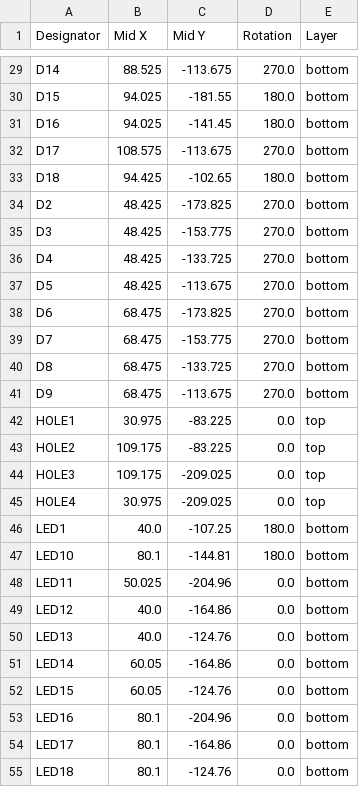
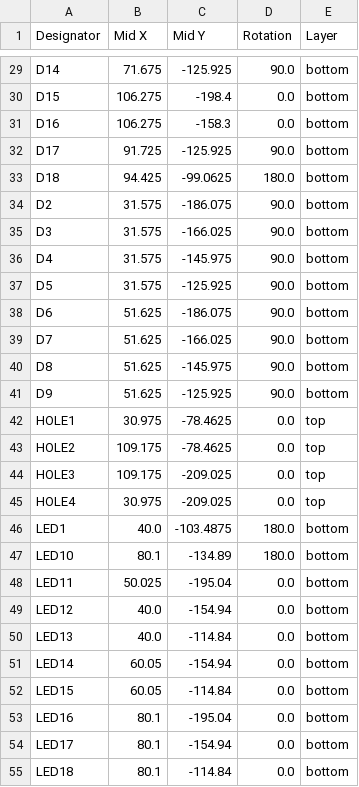
Before and after one commit to dieseltravis/travis-ergogen-numpad, a CSV file: output/pcbs/production/positions.csv, drawn as a sheet; only a part is shown, gaps mark what is left out; the diff covers the shown part only; the diff names each change by its address in the sheet, - before the commit and + after, or states it on an @@ line.

```diff
--- a/output/pcbs/production/positions.csv
+++ b/output/pcbs/production/positions.csv
-B29 (Mid X): 88.525
+B29 (Mid X): 71.675
-C29 (Mid Y): -113.675
+C29 (Mid Y): -125.925
-D29 (Rotation): 270.0
+D29 (Rotation): 90.0
-B30:B31 (Mid X): 94.025
+B30:B31 (Mid X): 106.275
-C30 (Mid Y): -181.55
+C30 (Mid Y): -198.4
-D30:D31 (Rotation): 180.0
+D30:D31 (Rotation): 0.0
-C31 (Mid Y): -141.45
+C31 (Mid Y): -158.3
-B32 (Mid X): 108.575
+B32 (Mid X): 91.725
-C32 (Mid Y): -113.675
+C32 (Mid Y): -125.925
-D32 (Rotation): 270.0
+D32 (Rotation): 90.0
-C33 (Mid Y): -102.65
+C33 (Mid Y): -99.0625
-B34:B37 (Mid X): 48.425
+B34:B37 (Mid X): 31.575
-C34 (Mid Y): -173.825
+C34 (Mid Y): -186.075
-D34:D41 (Rotation): 270.0
+D34:D41 (Rotation): 90.0
-C35 (Mid Y): -153.775
+C35 (Mid Y): -166.025
-C36 (Mid Y): -133.725
+C36 (Mid Y): -145.975
-C37 (Mid Y): -113.675
+C37 (Mid Y): -125.925
-B38:B41 (Mid X): 68.475
+B38:B41 (Mid X): 51.625
-C38 (Mid Y): -173.825
+C38 (Mid Y): -186.075
-C39 (Mid Y): -153.775
+C39 (Mid Y): -166.025
-C40 (Mid Y): -133.725
+C40 (Mid Y): -145.975
-C41 (Mid Y): -113.675
+C41 (Mid Y): -125.925
-C42:C43 (Mid Y): -83.225
+C42:C43 (Mid Y): -78.4625
-C46 (Mid Y): -107.25
+C46 (Mid Y): -103.4875
-C47 (Mid Y): -144.81
+C47 (Mid Y): -134.89
-C48 (Mid Y): -204.96
+C48 (Mid Y): -195.04
-C49 (Mid Y): -164.86
+C49 (Mid Y): -154.94
-C50 (Mid Y): -124.76
+C50 (Mid Y): -114.84
-C51 (Mid Y): -164.86
+C51 (Mid Y): -154.94
-C52 (Mid Y): -124.76
+C52 (Mid Y): -114.84
-C53 (Mid Y): -204.96
+C53 (Mid Y): -195.04
-C54 (Mid Y): -164.86
+C54 (Mid Y): -154.94
-C55 (Mid Y): -124.76
+C55 (Mid Y): -114.84
```
Also changed, not shown: 102 edited cells elsewhere in this file, 34 other files.
